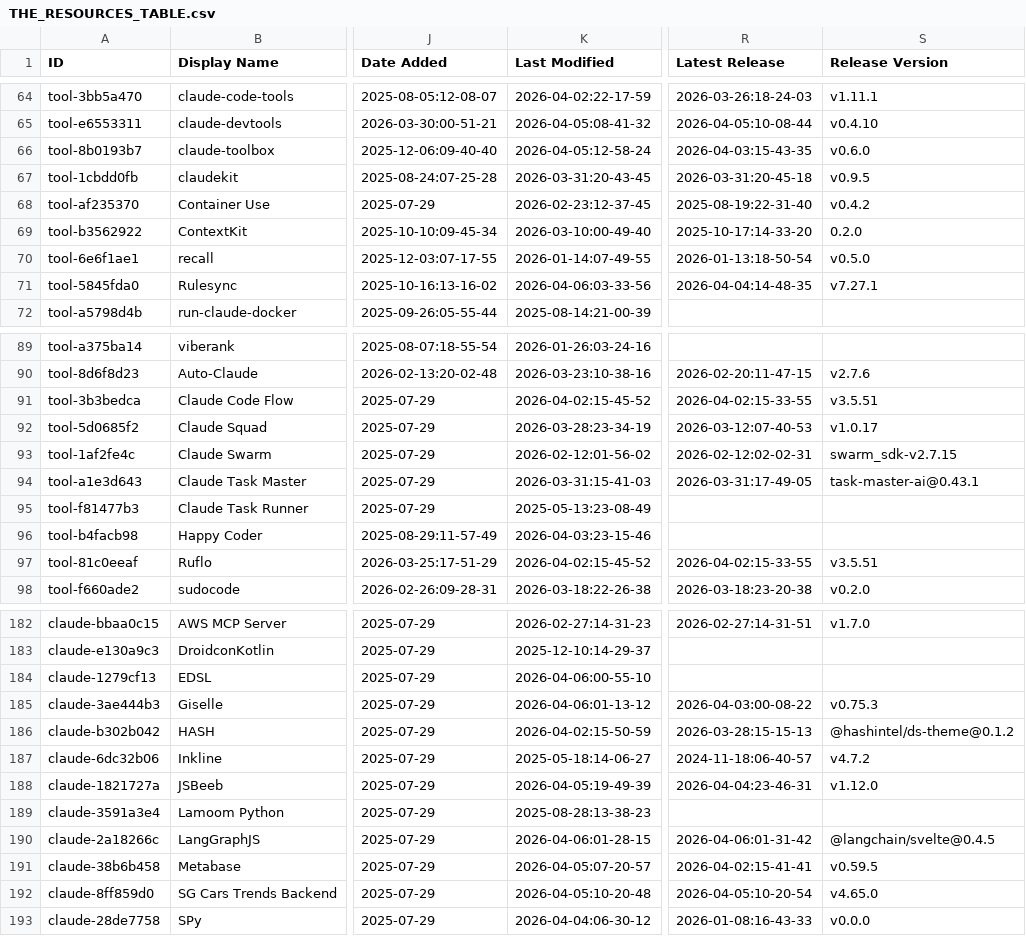
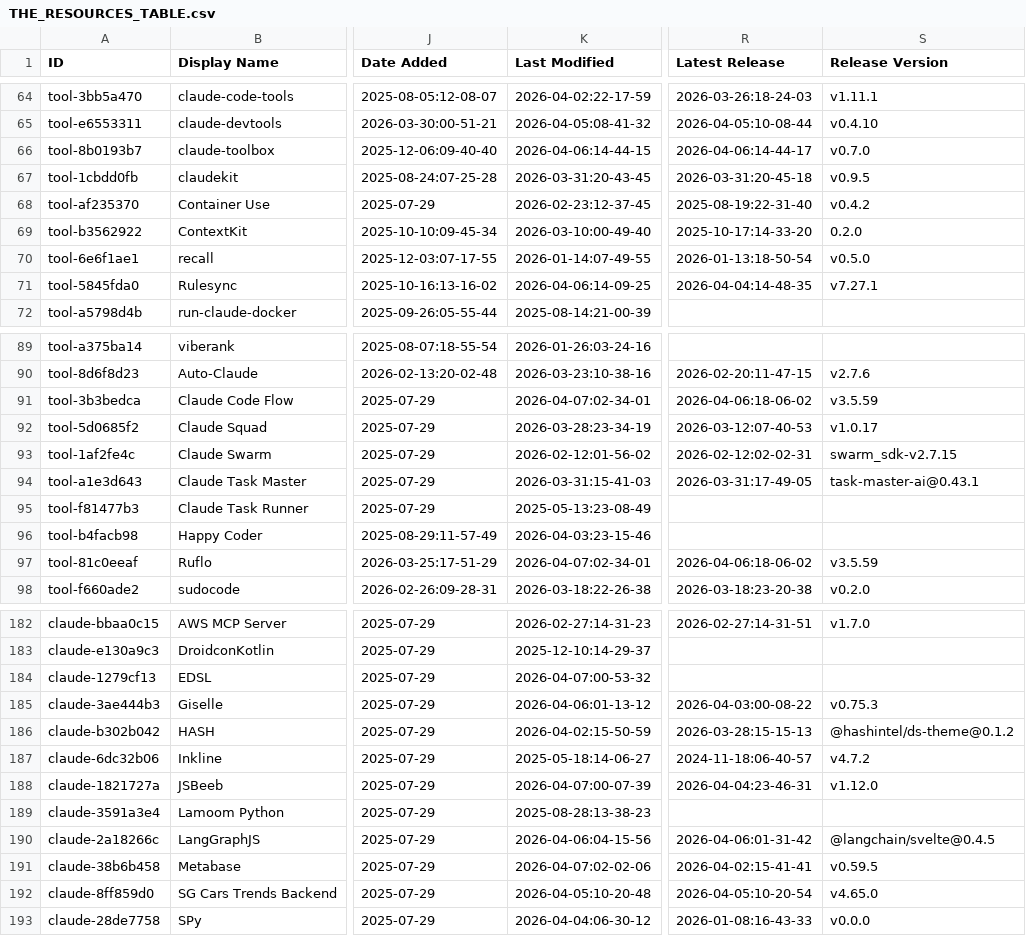
Before and after one commit to johan--/awesome-claude-code, a CSV file: THE_RESOURCES_TABLE.csv, drawn as a sheet; only a part is shown, gaps mark what is left out; the diff covers the shown part only; the diff names each change by its address in the sheet, - before the commit and + after, or states it on an @@ line.

```diff
--- a/THE_RESOURCES_TABLE.csv
+++ b/THE_RESOURCES_TABLE.csv
-K66 (Last Modified): 2026-04-05:12-58-24
+K66 (Last Modified): 2026-04-06:14-44-15
-R66 (Latest Release): 2026-04-03:15-43-35
+R66 (Latest Release): 2026-04-06:14-44-17
-S66 (Release Version): v0.6.0
+S66 (Release Version): v0.7.0
-K71 (Last Modified): 2026-04-06:03-33-56
+K71 (Last Modified): 2026-04-06:14-09-25
-K91 (Last Modified): 2026-04-02:15-45-52
+K91 (Last Modified): 2026-04-07:02-34-01
-R91 (Latest Release): 2026-04-02:15-33-55
+R91 (Latest Release): 2026-04-06:18-06-02
-S91 (Release Version): v3.5.51
+S91 (Release Version): v3.5.59
-K97 (Last Modified): 2026-04-02:15-45-52
+K97 (Last Modified): 2026-04-07:02-34-01
-R97 (Latest Release): 2026-04-02:15-33-55
+R97 (Latest Release): 2026-04-06:18-06-02
-S97 (Release Version): v3.5.51
+S97 (Release Version): v3.5.59
-K184 (Last Modified): 2026-04-06:00-55-10
+K184 (Last Modified): 2026-04-07:00-53-32
-K188 (Last Modified): 2026-04-05:19-49-39
+K188 (Last Modified): 2026-04-07:00-07-39
-K190 (Last Modified): 2026-04-06:01-28-15
+K190 (Last Modified): 2026-04-06:04-15-56
-K191 (Last Modified): 2026-04-05:07-20-57
+K191 (Last Modified): 2026-04-07:02-02-06
```
Also changed, not shown: 25 edited cells elsewhere in this file.
